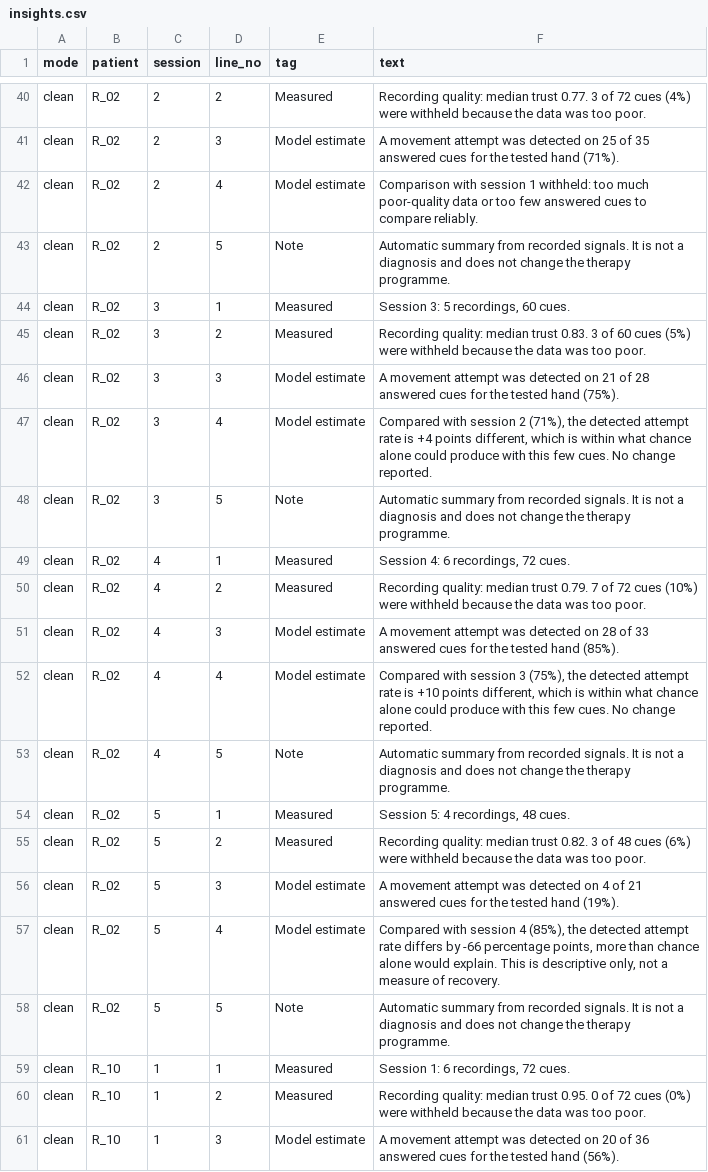
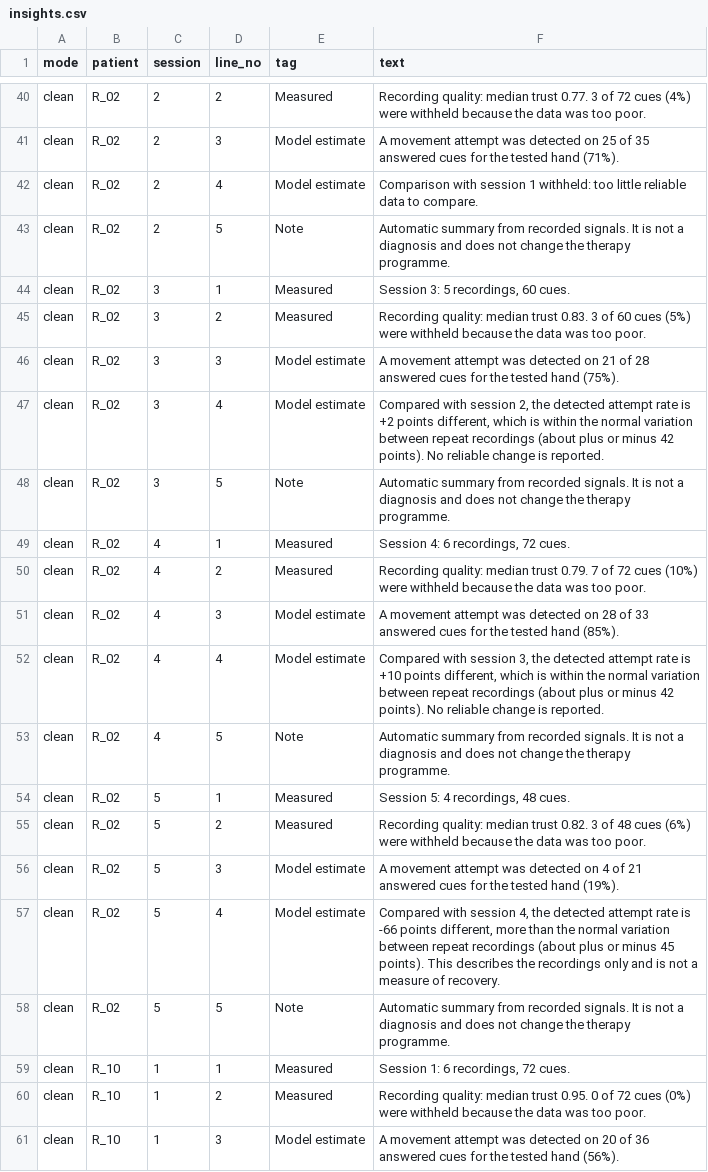
Before and after one commit to ayatullah-hanif/kinote, a CSV file: web/data/insights.csv, drawn as a sheet; only a part is shown, gaps mark what is left out; the diff covers the shown part only.

```diff
--- a/web/data/insights.csv
+++ b/web/data/insights.csv
@@ -41,3 +41,3 @@ mode,patient,session,line_no,tag,text
 "clean","R_02",2,3,"Model estimate","A movement attempt was detected on 25 of 35 answered cues for the tested hand (71%)."
-"clean","R_02",2,4,"Model estimate","Comparison with session 1 withheld: too much poor-quality data or too few answered cues to compare reliably."
+"clean","R_02",2,4,"Model estimate","Comparison with session 1 withheld: too little reliable data to compare."
 "clean","R_02",2,5,"Note","Automatic summary from recorded signals. It is not a diagnosis and does not change the therapy programme."
@@ -46,3 +46,3 @@ mode,patient,session,line_no,tag,text
 "clean","R_02",3,3,"Model estimate","A movement attempt was detected on 21 of 28 answered cues for the tested hand (75%)."
-"clean","R_02",3,4,"Model estimate","Compared with session 2 (71%), the detected attempt rate is +4 points different, which is within what chance alone could produce with this few cues. No change reported."
+"clean","R_02",3,4,"Model estimate","Compared with session 2, the detected attempt rate is +2 points different, which is within the normal variation between repeat recordings (about plus or minus 42 points). No reliable change is reported."
 "clean","R_02",3,5,"Note","Automatic summary from recorded signals. It is not a diagnosis and does not change the therapy programme."
@@ -51,3 +51,3 @@ mode,patient,session,line_no,tag,text
 "clean","R_02",4,3,"Model estimate","A movement attempt was detected on 28 of 33 answered cues for the tested hand (85%)."
-"clean","R_02",4,4,"Model estimate","Compared with session 3 (75%), the detected attempt rate is +10 points different, which is within what chance alone could produce with this few cues. No change reported."
+"clean","R_02",4,4,"Model estimate","Compared with session 3, the detected attempt rate is +10 points different, which is within the normal variation between repeat recordings (about plus or minus 42 points). No reliable change is reported."
 "clean","R_02",4,5,"Note","Automatic summary from recorded signals. It is not a diagnosis and does not change the therapy programme."
@@ -56,3 +56,3 @@ mode,patient,session,line_no,tag,text
 "clean","R_02",5,3,"Model estimate","A movement attempt was detected on 4 of 21 answered cues for the tested hand (19%)."
-"clean","R_02",5,4,"Model estimate","Compared with session 4 (85%), the detected attempt rate differs by -66 percentage points, more than chance alone would explain. This is descriptive only, not a measure of recovery."
+"clean","R_02",5,4,"Model estimate","Compared with session 4, the detected attempt rate is -66 points different, more than the normal variation between repeat recordings (about plus or minus 45 points). This describes the recordings only and is not a measure of recovery."
 "clean","R_02",5,5,"Note","Automatic summary from recorded signals. It is not a diagnosis and does not change the therapy programme."
```
Also changed, not shown: 10 edited cells elsewhere in this file, web/data/session_summary.csv, 53 other files.
